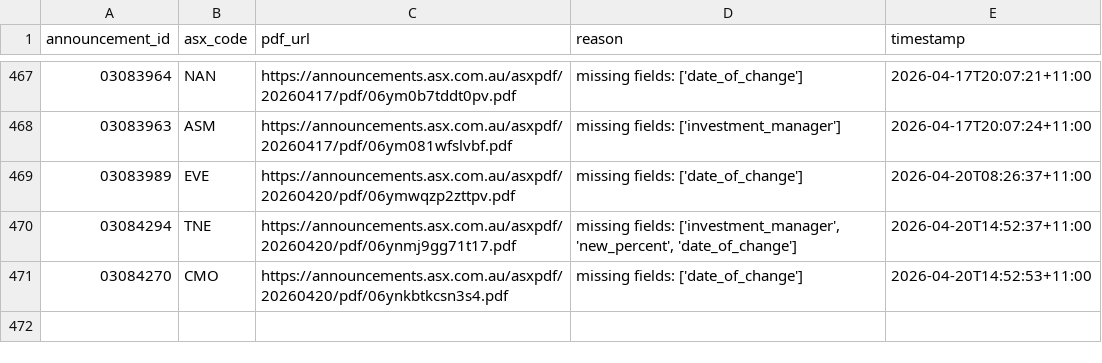
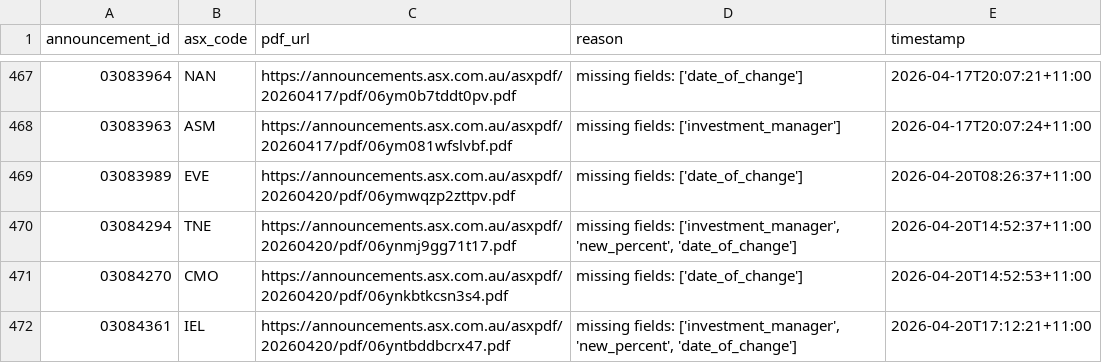
Before and after one commit to duriandaniel/substantials-vibe1, a CSV file: needs_review.csv, drawn as a sheet; only a part is shown, gaps mark what is left out; the diff names each change by its address in the sheet, - before the commit and + after, or states it on an @@ line.

```diff
--- a/needs_review.csv
+++ b/needs_review.csv
+row 472: 03084361 | IEL | https://announcements.asx.com.au/asxpdf/20260420/pdf/06yntbddbcrx47.pdf | missing fields: ['investment_manager', 'new_percent', 'date_of_change'] | 2026-04-20T17:12:21+11:00
```
Also changed, not shown: output.csv, 1 other file.
